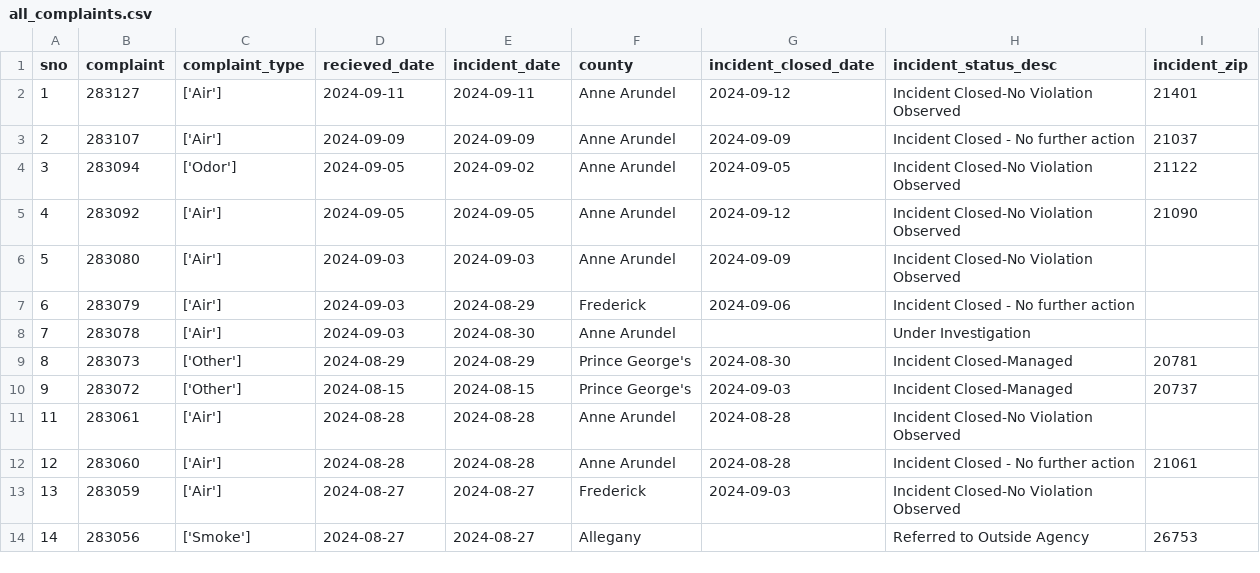
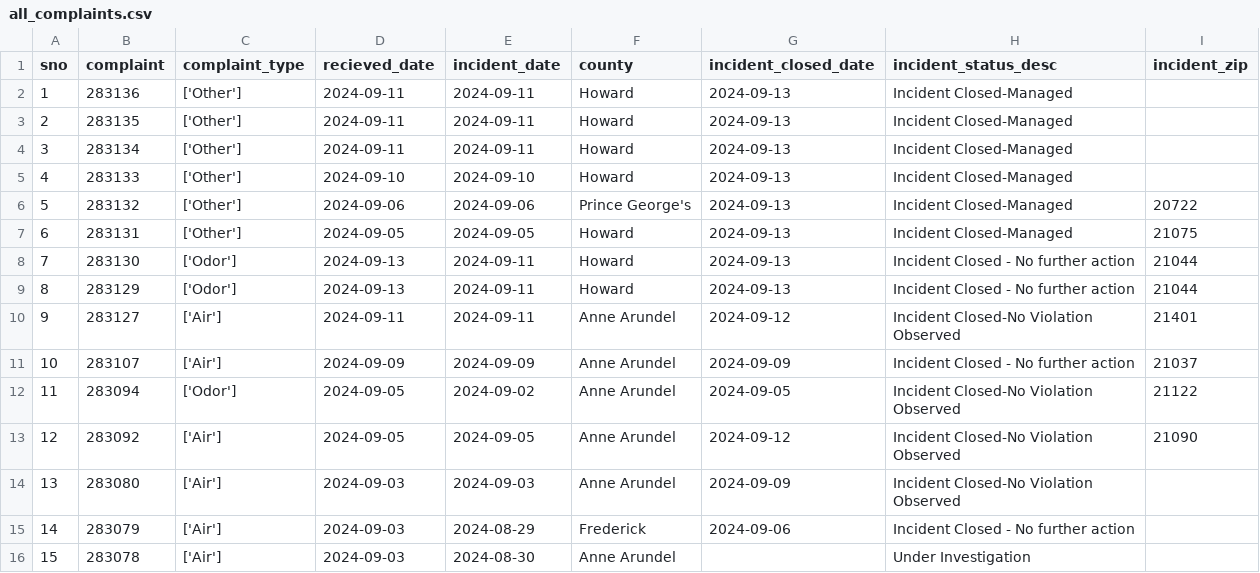
Before and after one commit to ktanner23/live-nicar-pipeline, a CSV file: exported_data/all_complaints.csv, drawn as a sheet; only a part is shown; the shorter side is filled out with more unchanged rows; addresses are those after the commit; the diff names each change by its address in the sheet, - before the commit and + after, or states it on an @@ line.

Commit message:
Automated commit from GitHub Actions

```diff
--- a/exported_data/all_complaints.csv
+++ b/exported_data/all_complaints.csv
+row 2: 1 | 283136 | ['Other'] | 2024-09-11 | 2024-09-11 | Howard | 2024-09-13 | Incident Closed-Managed
+row 3: 2 | 283135 | ['Other'] | 2024-09-11 | 2024-09-11 | Howard | 2024-09-13 | Incident Closed-Managed
+row 4: 3 | 283134 | ['Other'] | 2024-09-11 | 2024-09-11 | Howard | 2024-09-13 | Incident Closed-Managed
+row 5: 4 | 283133 | ['Other'] | 2024-09-10 | 2024-09-10 | Howard | 2024-09-13 | Incident Closed-Managed
+row 6: 5 | 283132 | ['Other'] | 2024-09-06 | 2024-09-06 | Prince George's | 2024-09-13 | Incident Closed-Managed | 20722
+row 7: 6 | 283131 | ['Other'] | 2024-09-05 | 2024-09-05 | Howard | 2024-09-13 | Incident Closed-Managed | 21075
+row 8: 7 | 283130 | ['Odor'] | 2024-09-13 | 2024-09-11 | Howard | 2024-09-13 | Incident Closed - No further action | 21044
+row 9: 8 | 283129 | ['Odor'] | 2024-09-13 | 2024-09-11 | Howard | 2024-09-13 | Incident Closed - No further action | 21044
@@ column A (sno) renumbered from row 10 down @@
```
Also changed, not shown: exported_data/complaint_type_frequency.csv, exported_data/county_frequency.csv, 1 other file.
